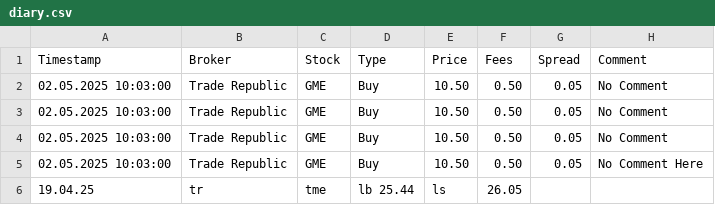
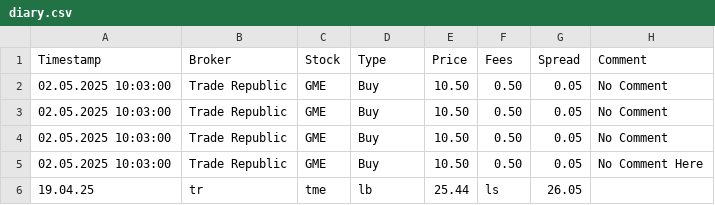
Before and after one commit to boost3000/trading-sashboard, a CSV file: diary.csv, drawn as a sheet.

Commit message:
Update diary.csv

```diff
--- a/diary.csv
+++ b/diary.csv
@@ -5,2 +5,2 @@ Timestamp,Broker,Stock,Type,Price,Fees,Spread,Comment
 02.05.2025 10:03:00,Trade Republic,GME,Buy,10.50,0.50,0.05,No Comment Here
-19.04.25,tr, tme, lb 25.44, ls,  26.05
+19.04.25,tr, tme, lb, 25.44, ls,  26.05,
```
